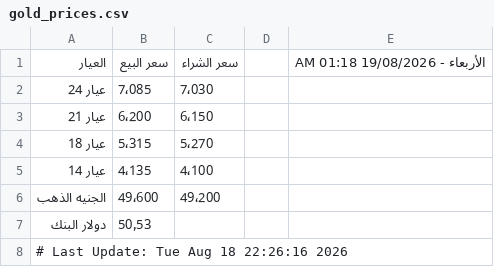
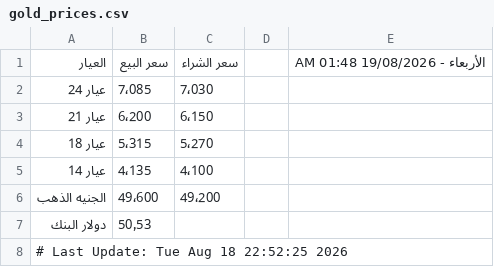
Before and after one commit to abodaapp-hash/-update_gold_prices.py, a CSV file: data/gold_prices.csv, drawn as a sheet.

```diff
--- a/data/gold_prices.csv
+++ b/data/gold_prices.csv
@@ -1,2 +1,2 @@
-العيار,سعر البيع,سعر الشراء,,الأربعاء - 19/08/2026 01:18 AM
+العيار,سعر البيع,سعر الشراء,,الأربعاء - 19/08/2026 01:48 AM
 عيار 24,7٬085,7٬030,,
@@ -7,2 +7,2 @@
 دولار البنك,50٫53,,,
-# Last Update: Tue Aug 18 22:26:16 2026
+# Last Update: Tue Aug 18 22:52:25 2026
```
